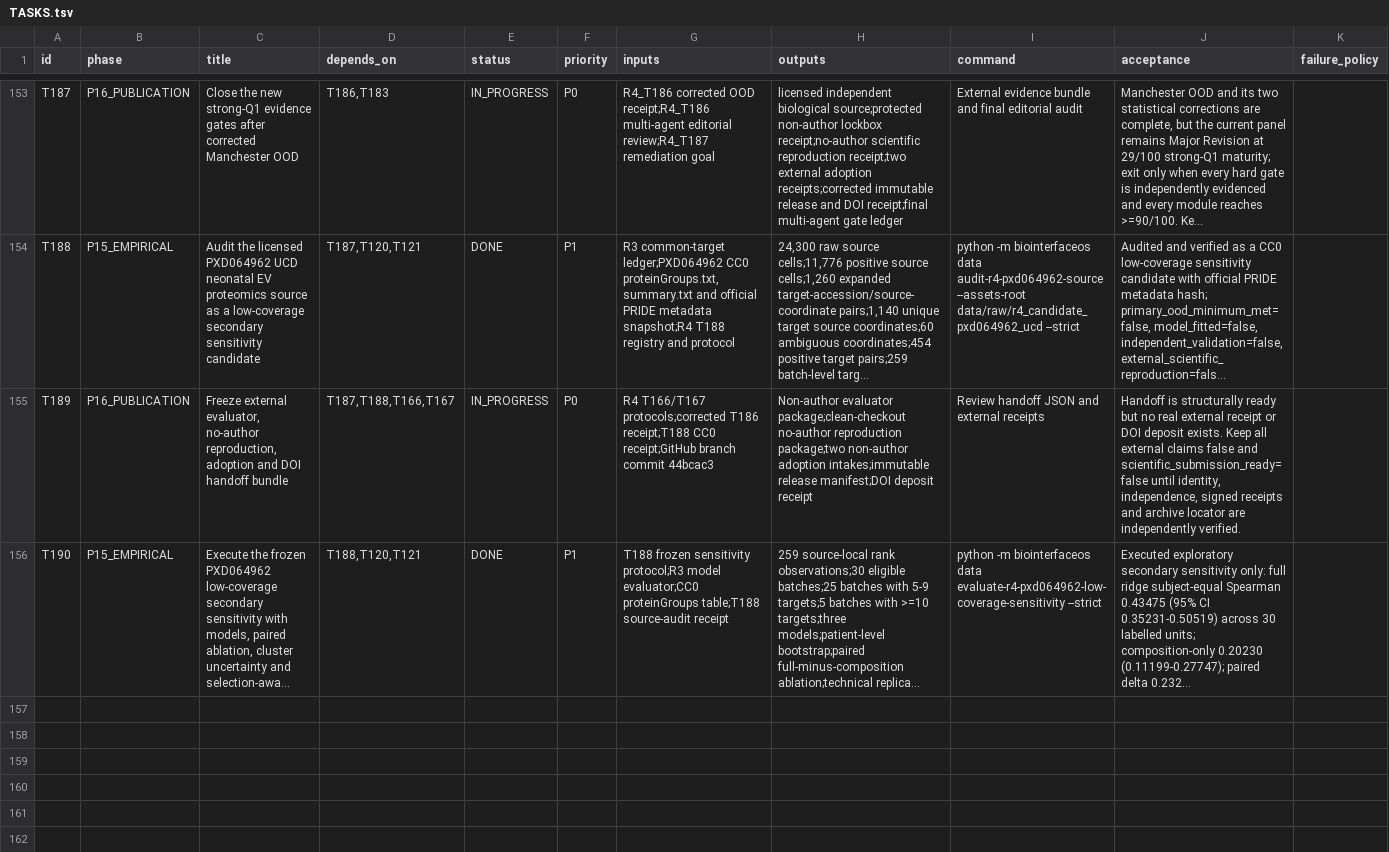
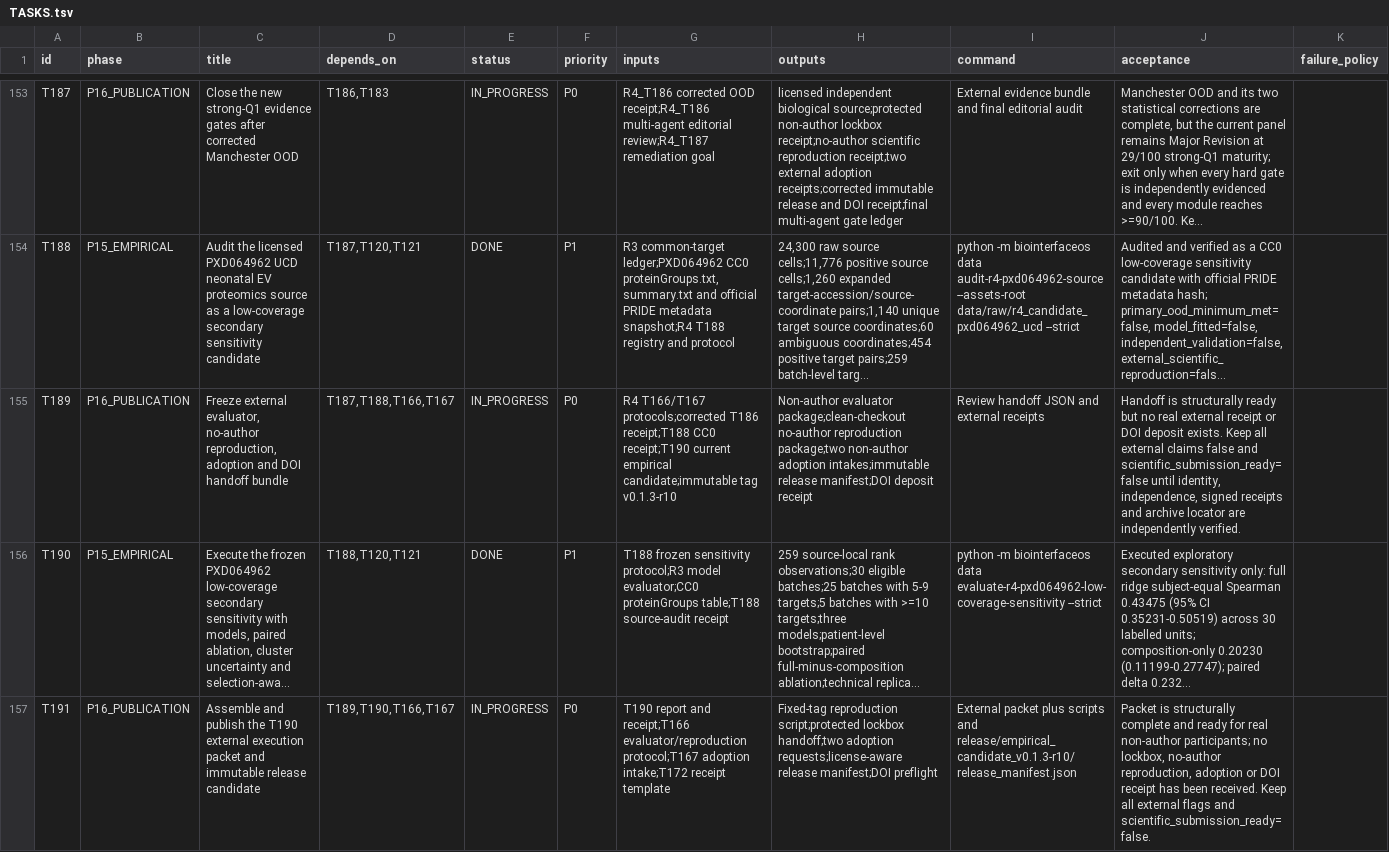
Before and after one commit to ahvsjags/BioInterfaceOS, a TSV file: TASKS.tsv, drawn as a sheet; only a part is shown, gaps mark what is left out; long unchanged cells end in …; the diff names each change by its address in the sheet, - before the commit and + after, or states it on an @@ line.

Commit message:
docs: prepare T190 external gate packet

```diff
--- a/TASKS.tsv
+++ b/TASKS.tsv
-G155 (inputs): …receipt;T188 CC0 receipt;GitHub branch commit 44bcac3
+G155 (inputs): …receipt;T188 CC0 receipt;T190 current empirical candidate;immutable tag v0.1.3-r10
+row 157: T191 | P16_PUBLICATION | Assemble and publish the T190 external execution packet and immutable release candidate | T189,T190,T166,T167 | IN_PROGRESS | P0 | T190 report and receipt;T166 evaluator/reproduction protocol;T167 adoption intake;T172 receipt template | Fixed-tag reproduction script;protected lockbox handoff;two adoption requests;license-aware release manifest;DOI preflight | External packet plus scripts and release/empirical_candidate_v0.1.3-r10/release_manifest.json | Packet is structurally complete and ready for real non-author participants; no lockbox, no-author reproduction, adoption or DOI receipt has been received. Keep all external flags and scientific_submission_ready=false.
```
Also changed, not shown: 9 other files.
